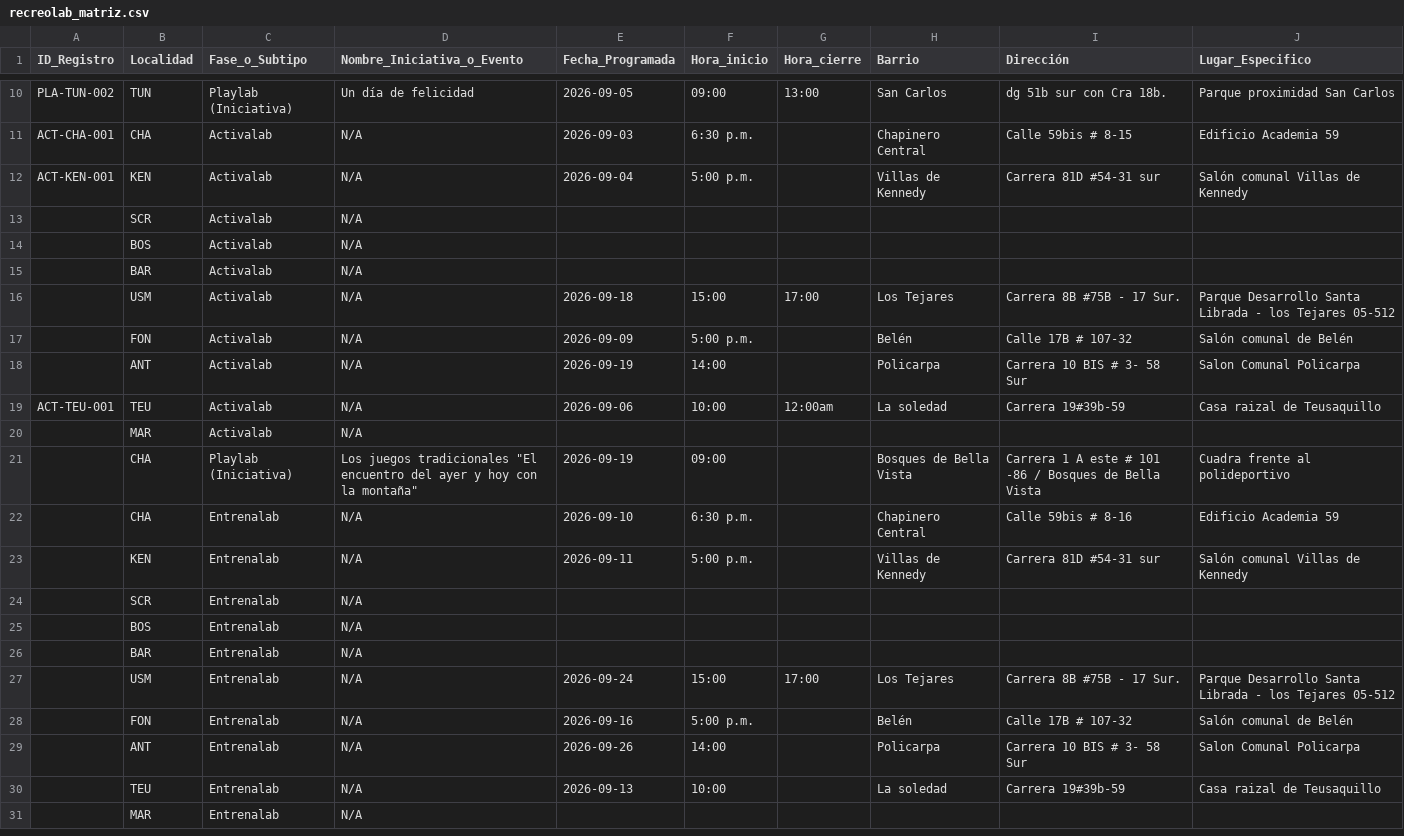
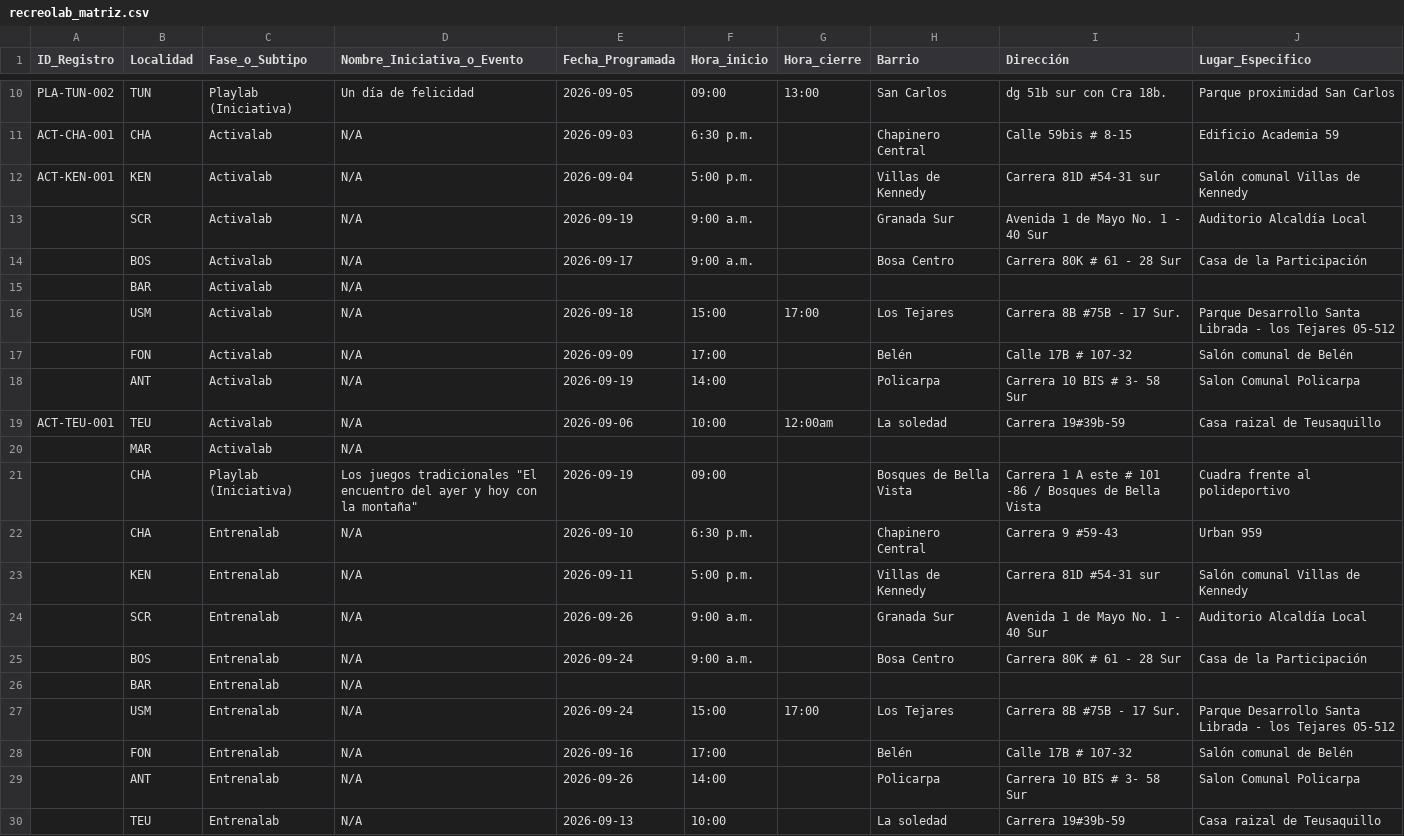
Before and after one commit to soy-juandi/recreolab-data, a CSV file: recreolab_matriz.csv, drawn as a sheet; only a part is shown, gaps mark what is left out; the shorter side is filled out with more unchanged rows.

Commit message:
Actualización automática recreolab_matriz.csv

```diff
--- a/recreolab_matriz.csv
+++ b/recreolab_matriz.csv
@@ -12,7 +12,7 @@ ACT-CHA-001,CHA,Activalab,N/A,2026-09-03,6:30  p.m.,,Chapinero Central,Calle 59b
 ACT-KEN-001,KEN,Activalab,N/A,2026-09-04,5:00 p.m.,,Villas de Kennedy,Carrera 81D #54-31 sur,Salón comunal Villas de Kennedy
-,SCR,Activalab,N/A,,,,,,
-,BOS,Activalab,N/A,,,,,,
+,SCR,Activalab,N/A,2026-09-19,9:00 a.m.,,Granada Sur,Avenida 1 de Mayo No. 1 - 40 Sur,Auditorio Alcaldía Local
+,BOS,Activalab,N/A,2026-09-17,9:00 a.m.,,Bosa Centro,Carrera 80K # 61 - 28 Sur,Casa de la Participación
 ,BAR,Activalab,N/A,,,,,,
 ,USM,Activalab,N/A,2026-09-18,15:00,17:00,Los Tejares,Carrera 8B #75B - 17 Sur.,Parque Desarrollo Santa Librada - los Tejares 05-512
-,FON,Activalab,N/A,2026-09-09,5:00 p.m.,,Belén,Calle 17B # 107-32,Salón comunal de Belén
+,FON,Activalab,N/A,2026-09-09,17:00,,Belén,Calle 17B # 107-32,Salón comunal de Belén
 ,ANT,Activalab,N/A,2026-09-19,14:00,,Policarpa,Carrera 10 BIS # 3- 58 Sur,Salon Comunal Policarpa
@@ -21,9 +21,9 @@ ACT-TEU-001,TEU,Activalab,N/A,2026-09-06,10:00,12:00am,La soledad,Carrera 19#39b
 ,CHA,Playlab (Iniciativa),"Los juegos tradicionales ""El encuentro del ayer y hoy con la montaña""",2026-09-19,09:00,,Bosques de Bella Vista,Carrera 1 A este # 101 -86 / Bosques de Bella Vista,Cuadra frente al polideportivo
-,CHA,Entrenalab,N/A,2026-09-10,6:30  p.m.,,Chapinero Central,Calle 59bis # 8-16,Edificio Academia 59
+,CHA,Entrenalab,N/A,2026-09-10,6:30  p.m.,,Chapinero Central,Carrera 9 #59-43,Urban 959
 ,KEN,Entrenalab,N/A,2026-09-11,5:00 p.m.,,Villas de Kennedy,Carrera 81D #54-31 sur,Salón comunal Villas de Kennedy
-,SCR,Entrenalab,N/A,,,,,,
-,BOS,Entrenalab,N/A,,,,,,
+,SCR,Entrenalab,N/A,2026-09-26,9:00 a.m.,,Granada Sur,Avenida 1 de Mayo No. 1 - 40 Sur,Auditorio Alcaldía Local
+,BOS,Entrenalab,N/A,2026-09-24,9:00 a.m.,,Bosa Centro,Carrera 80K # 61 - 28 Sur,Casa de la Participación
 ,BAR,Entrenalab,N/A,,,,,,
 ,USM,Entrenalab,N/A,2026-09-24,15:00,17:00,Los Tejares,Carrera 8B #75B - 17 Sur.,Parque Desarrollo Santa Librada - los Tejares 05-512
-,FON,Entrenalab,N/A,2026-09-16,5:00 p.m.,,Belén,Calle 17B # 107-32,Salón comunal de Belén
+,FON,Entrenalab,N/A,2026-09-16,17:00,,Belén,Calle 17B # 107-32,Salón comunal de Belén
 ,ANT,Entrenalab,N/A,2026-09-26,14:00,,Policarpa,Carrera 10 BIS # 3- 58 Sur,Salon Comunal Policarpa
```
